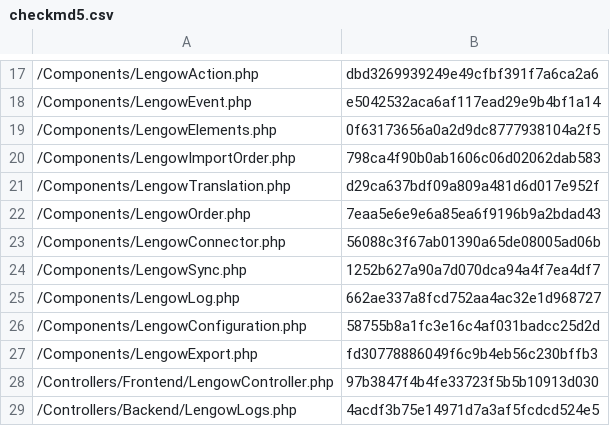
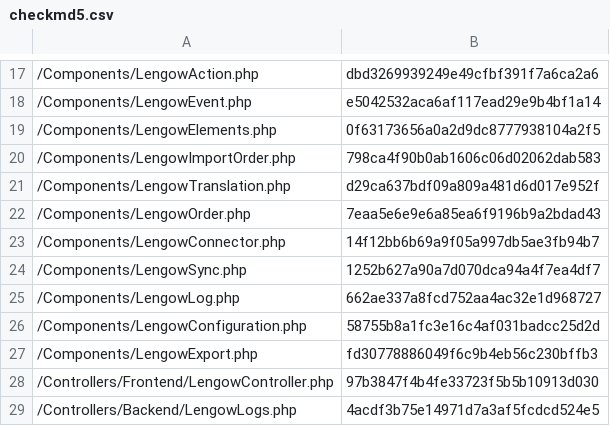
Before and after one commit to lengow/plugin-shopware, a CSV file: Toolbox/checkmd5.csv, drawn as a sheet; only a part is shown, gaps mark what is left out.

```diff
--- a/Toolbox/checkmd5.csv
+++ b/Toolbox/checkmd5.csv
@@ -22,3 +22,3 @@
 /Components/LengowOrder.php|7eaa5e6e9e6a85ea6f9196b9a2bdad43
-/Components/LengowConnector.php|56088c3f67ab01390a65de08005ad06b
+/Components/LengowConnector.php|14f12bb6b69a9f05a997db5ae3fb94b7
 /Components/LengowSync.php|1252b627a90a7d070dca94a4f7ea4df7
```
Also changed, not shown: 3 other files.
